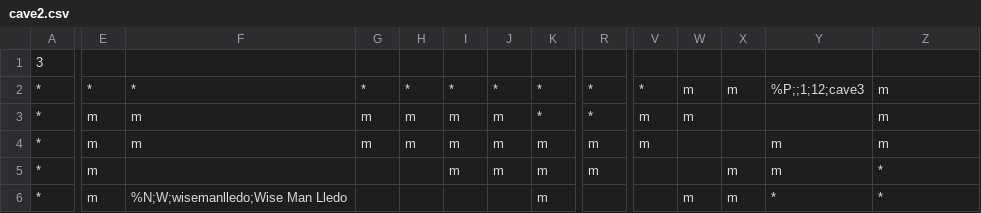
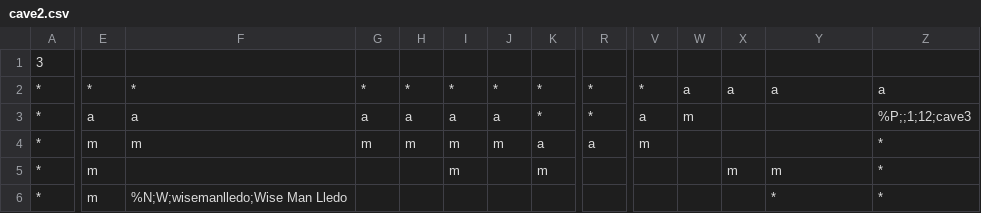
Before and after one commit to tmodell/The-Quincer-Chronicles-Toner-is-Low, a CSV file: src/world/lib/maps/cave2.csv, drawn as a sheet; only a part is shown, gaps mark what is left out; the diff covers the shown part only; the diff names each change by its address in the sheet, - before the commit and + after, or states it on an @@ line.

```diff
--- a/src/world/lib/maps/cave2.csv
+++ b/src/world/lib/maps/cave2.csv
-W2: m
+W2: a
-X2: m
+X2: a
-Y2: %P;;1;12;cave3
+Y2: a
-Z2: m
+Z2: a
-E3: m
+E3: a
-F3: m
+F3: a
-G3: m
+G3: a
-H3: m
+H3: a
-I3: m
+I3: a
-J3: m
+J3: a
-V3: m
+V3: a
-Z3: m
+Z3: %P;;1;12;cave3
-K4: m
+K4: a
-R4: m
+R4: a
-Y4: m
+Y4: (empty)
-Z4: m
+Z4: *
-J5: m
+J5: (empty)
-R5: m
+R5: (empty)
-K6: m
+K6: (empty)
-W6: m
+W6: (empty)
-X6: m
+X6: (empty)
```
Also changed, not shown: 38 edited cells elsewhere in this file, src/world/lib/maps/cave1.csv, src/world/lib/maps/cave3.csv, 25 other files.
